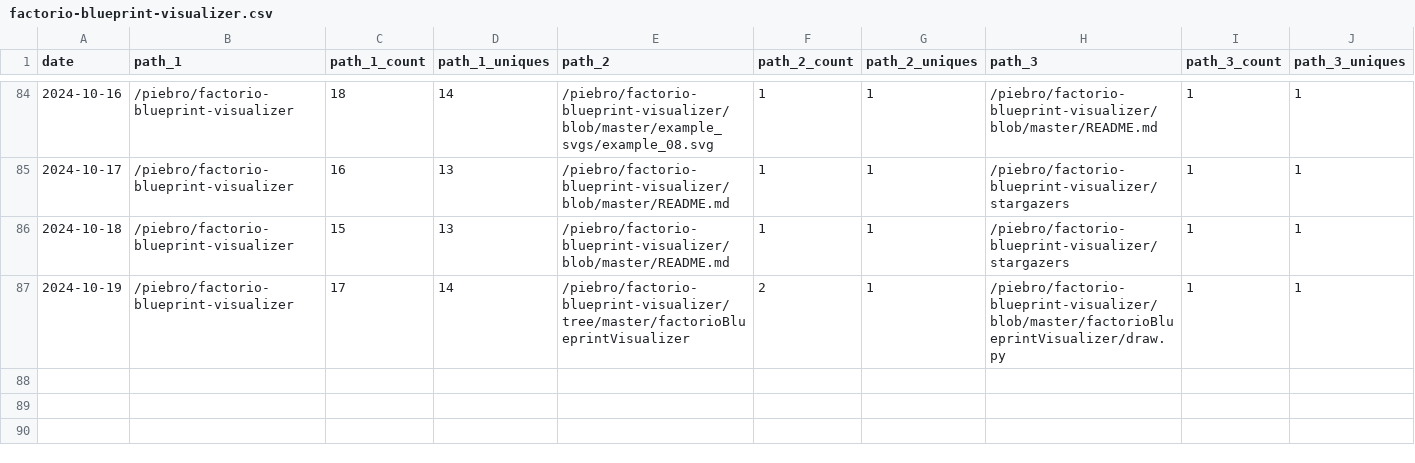
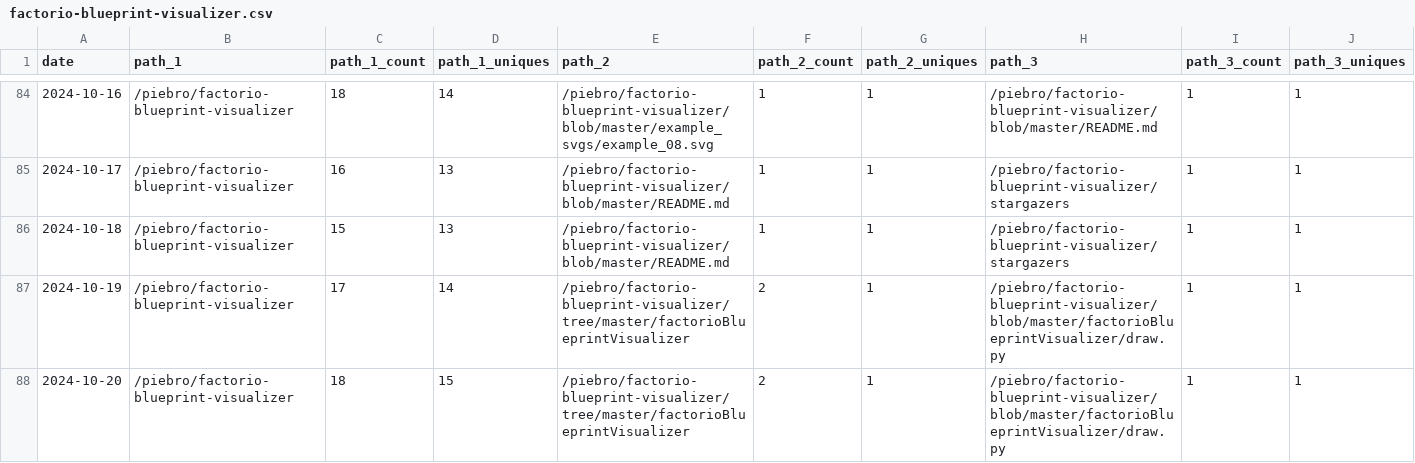
Before and after one commit to piebro/github-repo-traffic-stats, a CSV file: data/github_paths/factorio-blueprint-visualizer.csv, drawn as a sheet; only a part is shown, gaps mark what is left out; rows hold the shown columns only; the diff names each change by its address in the sheet, - before the commit and + after, or states it on an @@ line.

```diff
--- a/data/github_paths/factorio-blueprint-visualizer.csv
+++ b/data/github_paths/factorio-blueprint-visualizer.csv
+row 88: 2024-10-20 | /piebro/factorio-blueprint-visualizer | 18 | 15 | /piebro/factorio-blueprint-visualizer/tree/master/factorioBlueprintVisualizer | 2 | 1 | /piebro/factorio-blueprint-visualizer/blob/master/factorioBlueprintVisualizer/draw.py | 1 | 1
```
Also changed, not shown: data/github_paths/cutout-textures.csv, data/github_paths/generated-factorio-friday-facts.csv, 34 other files.
